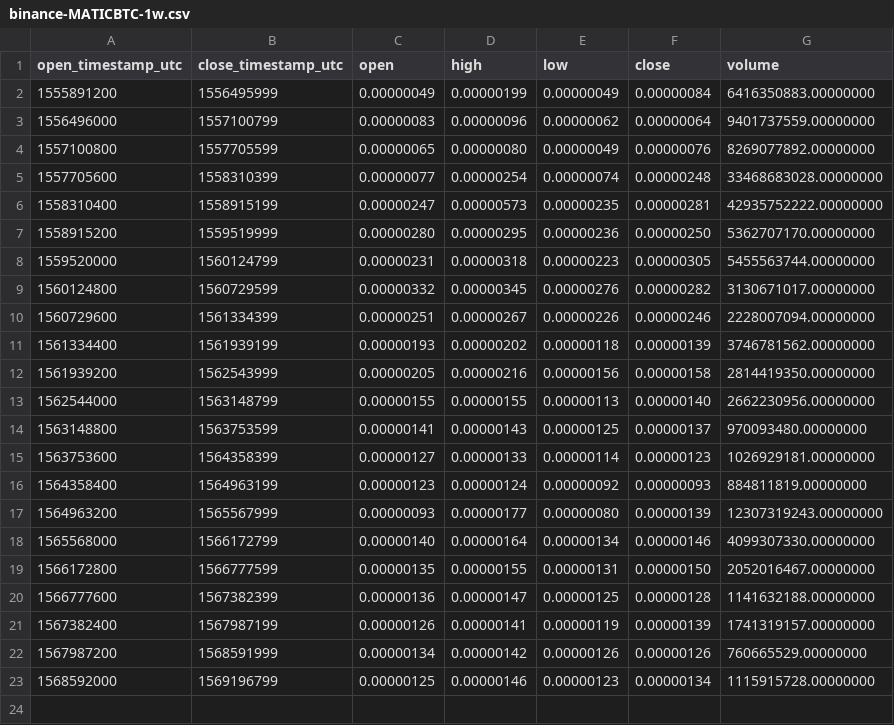
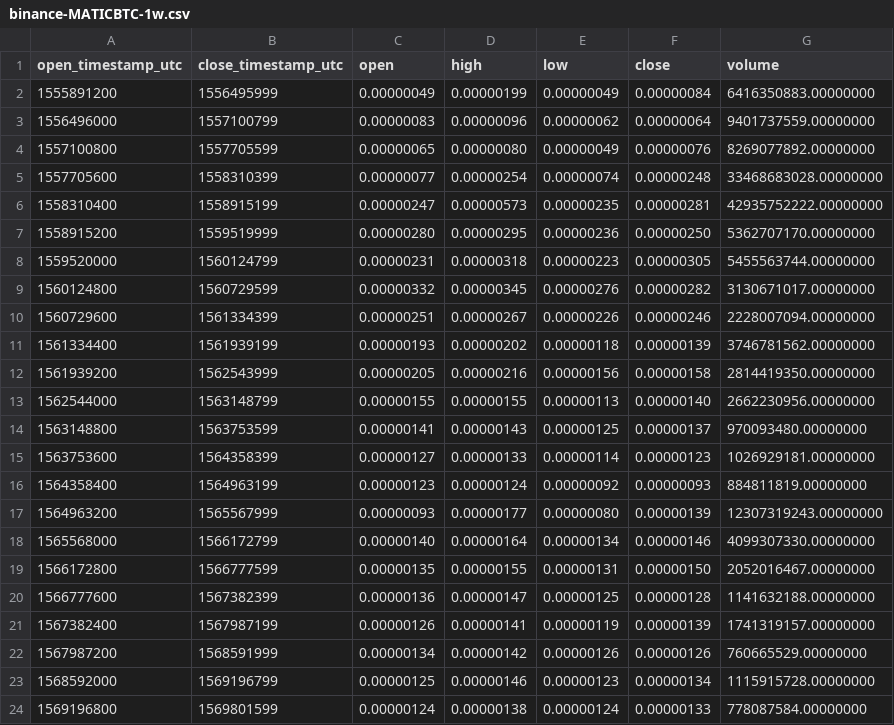
Before and after one commit to cryptobigbro/binance-MATICBTC, a CSV file: binance-MATICBTC-1w.csv, drawn as a sheet; the diff names each change by its address in the sheet, - before the commit and + after, or states it on an @@ line.

```diff
--- a/binance-MATICBTC-1w.csv
+++ b/binance-MATICBTC-1w.csv
+row 24: 1569196800 | 1569801599 | 0.00000124 | 0.00000138 | 0.00000124 | 0.00000133 | 778087584.00000000
```
Also changed, not shown: binance-MATICBTC-1d.csv, binance-MATICBTC-1h.csv.
